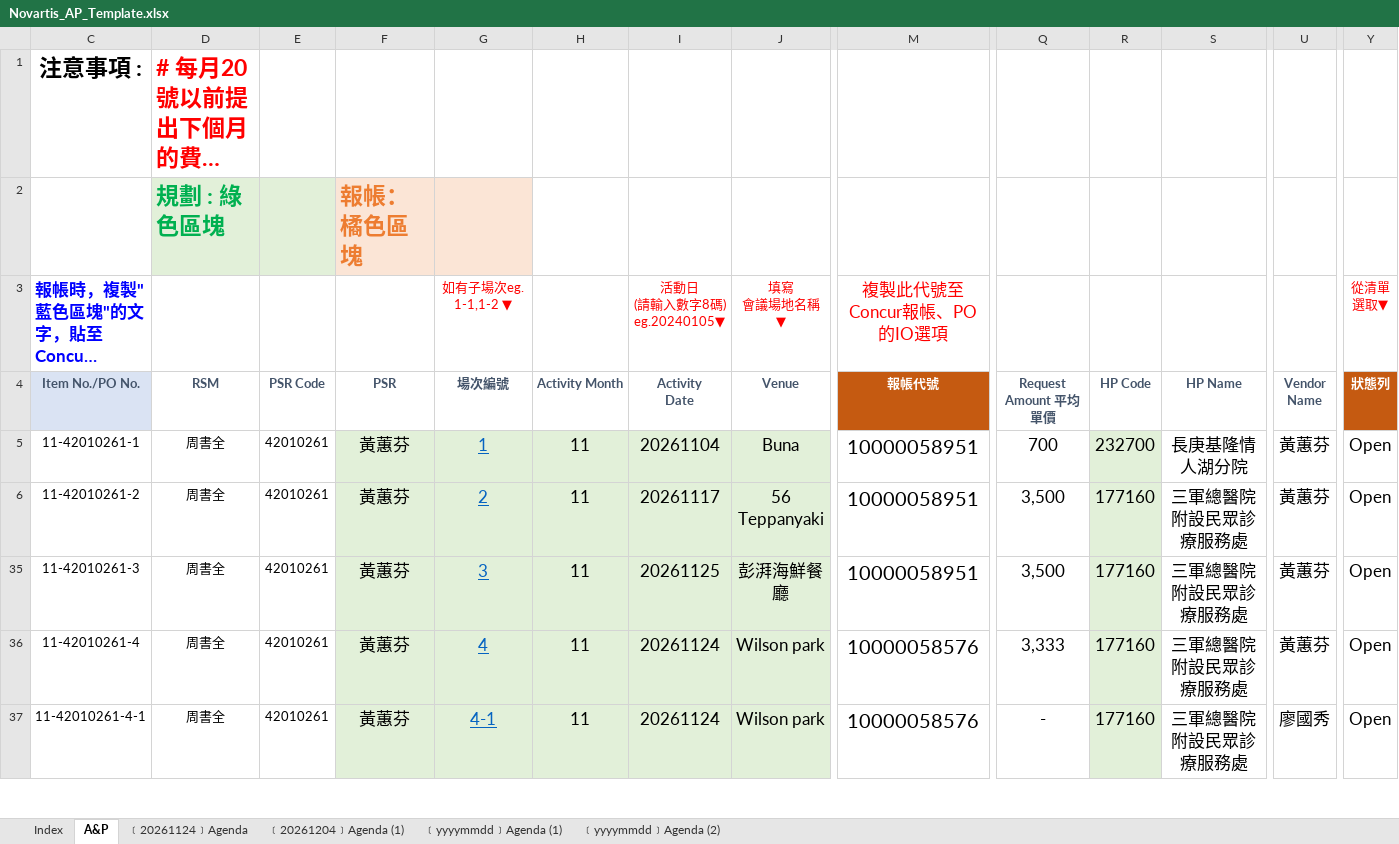
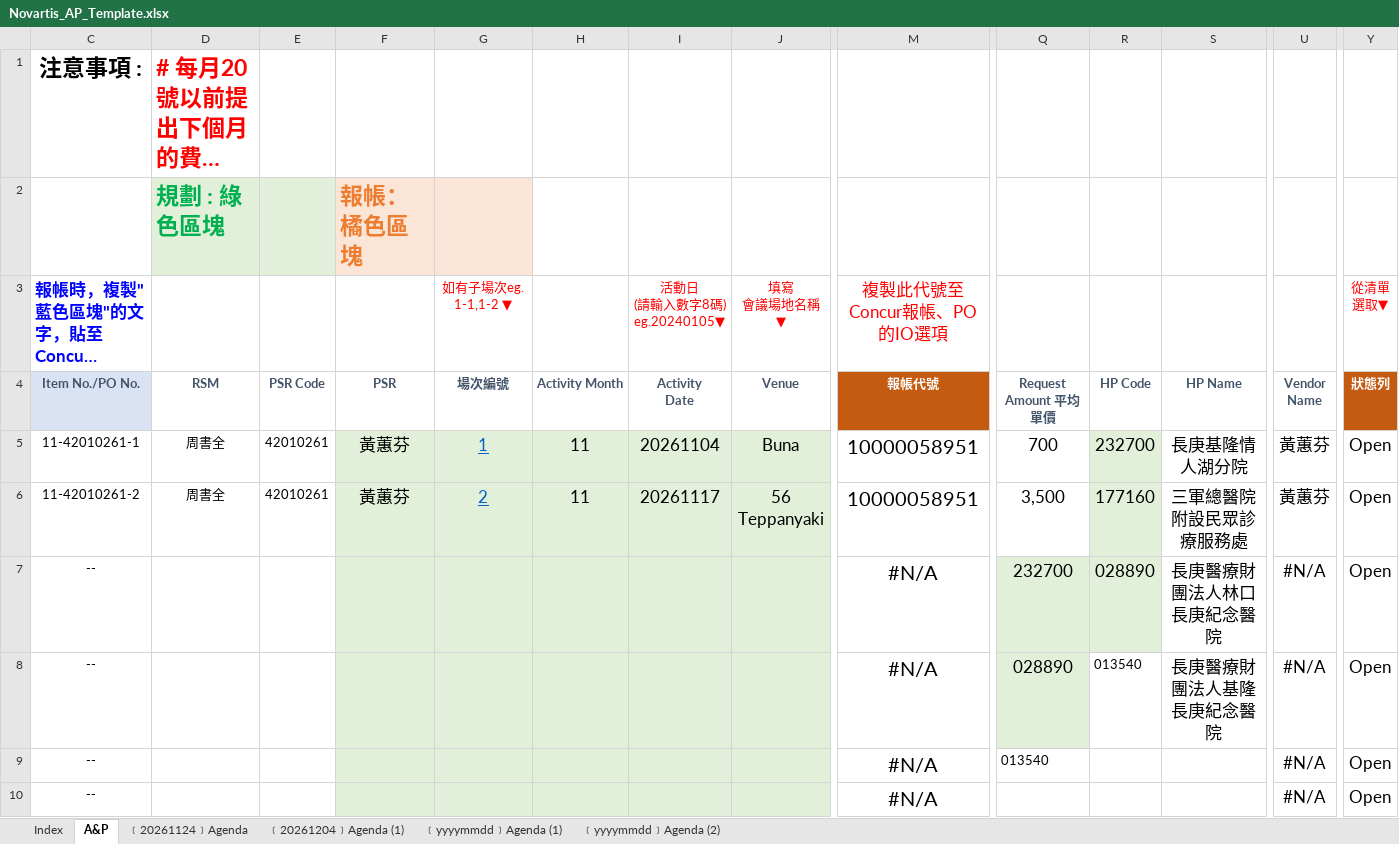
Before and after one commit to sandyhuang0225-boop/sandy-Line-bot, an Excel workbook: assets/Novartis_AP_Template.xlsx, sheet A&P, drawn as a sheet; only a part is shown, gaps mark what is left out; the shorter side is filled out with more unchanged rows; long unchanged cells end in …; values as stored, in another font and other column widths than the file's, no borders; conditional formats not drawn; rows hold the shown columns only; the diff covers the shown part only; the diff names each change by its address in the sheet, - before the commit and + after, or states it on an @@ line.

Commit message:
fix(ap_excel): unhide rows 7-34 in template and force unhide in SheetJS export with dynamic subtotals

```diff
--- a/assets/Novartis_AP_Template.xlsx (sheet A&P)
+++ b/assets/Novartis_AP_Template.xlsx (sheet A&P)
@@ row 7 unhidden: -- |  |  |  |  |  |  |  | #N/A | 232700 | 028890 | 長庚醫療財團法人林口長庚紀念醫院 | #N/A | Open @@
@@ row 8 unhidden: -- |  |  |  |  |  |  |  | #N/A | 028890 | 013540 | 長庚醫療財團法人基隆長庚紀念醫院 | #N/A | Open @@
@@ row 9 unhidden: -- |  |  |  |  |  |  |  | #N/A | 013540 |  |  | #N/A | Open @@
@@ row 10 unhidden: -- |  |  |  |  |  |  |  | #N/A |  |  |  | #N/A | Open @@
```
Also changed, not shown: 24 hidden or unhidden rows elsewhere in this sheet, 1 other file.
